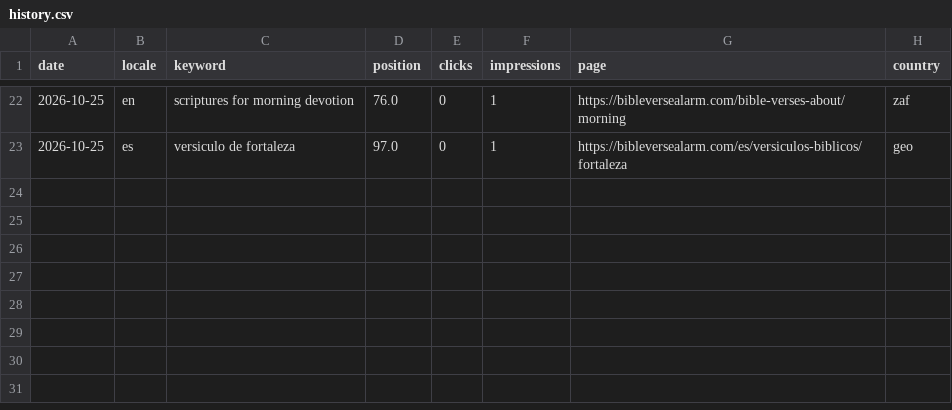
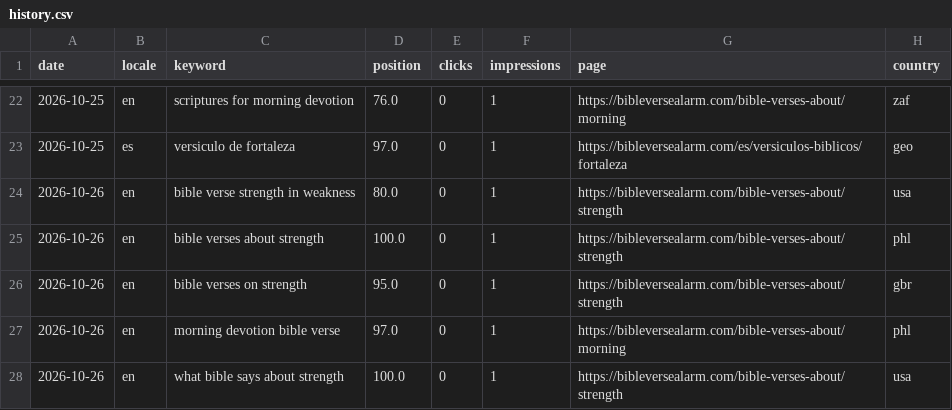
Before and after one commit to whoiskenneth-beep/bibleversealarm-site, a CSV file: seo/rankings/history.csv, drawn as a sheet; only a part is shown, gaps mark what is left out; the diff names each change by its address in the sheet, - before the commit and + after, or states it on an @@ line.

Commit message:
data: daily pull 2026-10-27

```diff
--- a/seo/rankings/history.csv
+++ b/seo/rankings/history.csv
+row 24: 2026-10-26 | en | bible verse strength in weakness | 80.0 | 0 | 1 | https://bibleversealarm.com/bible-verses-about/strength | usa
+row 25: 2026-10-26 | en | bible verses about strength | 100.0 | 0 | 1 | https://bibleversealarm.com/bible-verses-about/strength | phl
+row 26: 2026-10-26 | en | bible verses on strength | 95.0 | 0 | 1 | https://bibleversealarm.com/bible-verses-about/strength | gbr
+row 27: 2026-10-26 | en | morning devotion bible verse | 97.0 | 0 | 1 | https://bibleversealarm.com/bible-verses-about/morning | phl
+row 28: 2026-10-26 | en | what bible says about strength | 100.0 | 0 | 1 | https://bibleversealarm.com/bible-verses-about/strength | usa
```
Also changed, not shown: 8 other files.
